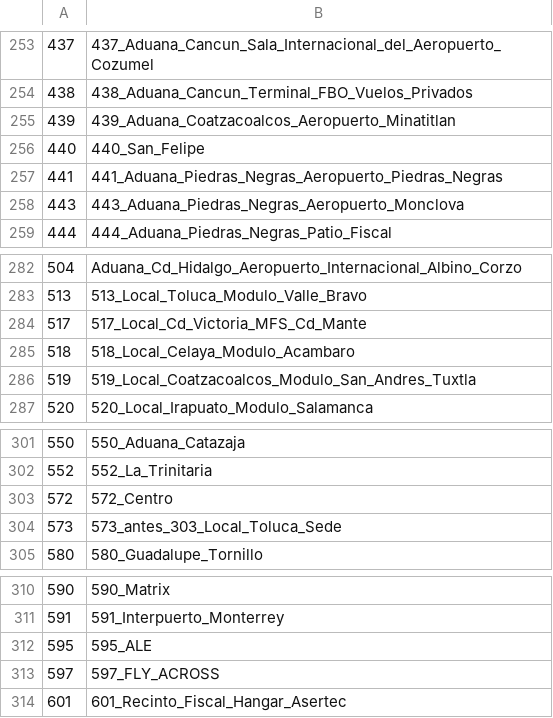
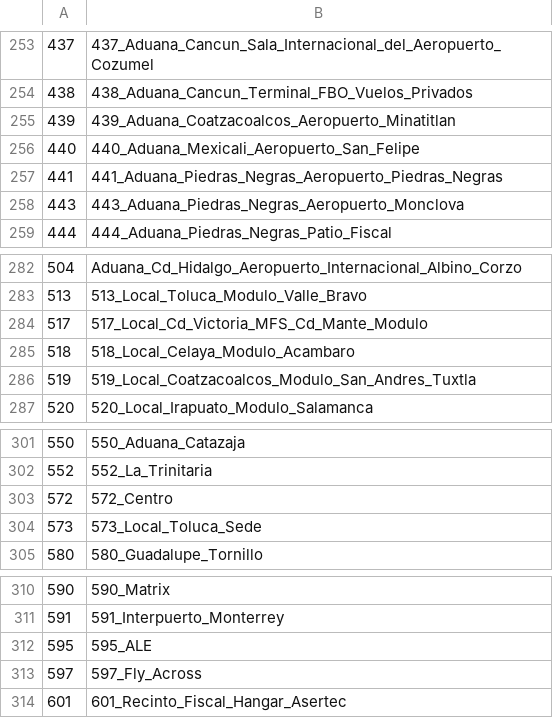
Before and after one commit to carlos-ruiz/monitoring-manage-tool, a CSV file: cfgs/sources/hostgroups.csv, drawn as a sheet; only a part is shown, gaps mark what is left out.

```diff
--- a/cfgs/sources/hostgroups.csv
+++ b/cfgs/sources/hostgroups.csv
@@ -255,3 +255,3 @@
 439,439_Aduana_Coatzacoalcos_Aeropuerto_Minatitlan
-440,440_San_Felipe
+440,440_Aduana_Mexicali_Aeropuerto_San_Felipe
 441,441_Aduana_Piedras_Negras_Aeropuerto_Piedras_Negras
@@ -283,3 +283,3 @@
 513,513_Local_Toluca_Modulo_Valle_Bravo
-517,517_Local_Cd_Victoria_MFS_Cd_Mante
+517,517_Local_Cd_Victoria_MFS_Cd_Mante_Modulo
 518,518_Local_Celaya_Modulo_Acambaro
@@ -303,3 +303,3 @@
 572,572_Centro
-573,573_antes_303_Local_Toluca_Sede
+573,573_Local_Toluca_Sede
 580,580_Guadalupe_Tornillo
@@ -312,3 +312,3 @@
 595,595_ALE
-597,597_FLY_ACROSS
+597,597_Fly_Across
 601,601_Recinto_Fiscal_Hangar_Asertec
```
Also changed, not shown: 9 other files.
